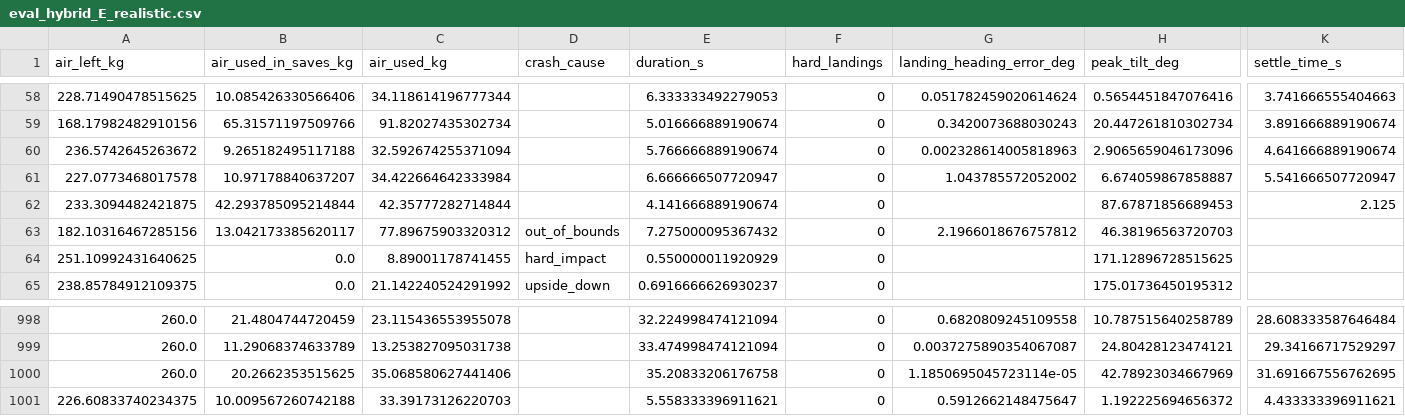
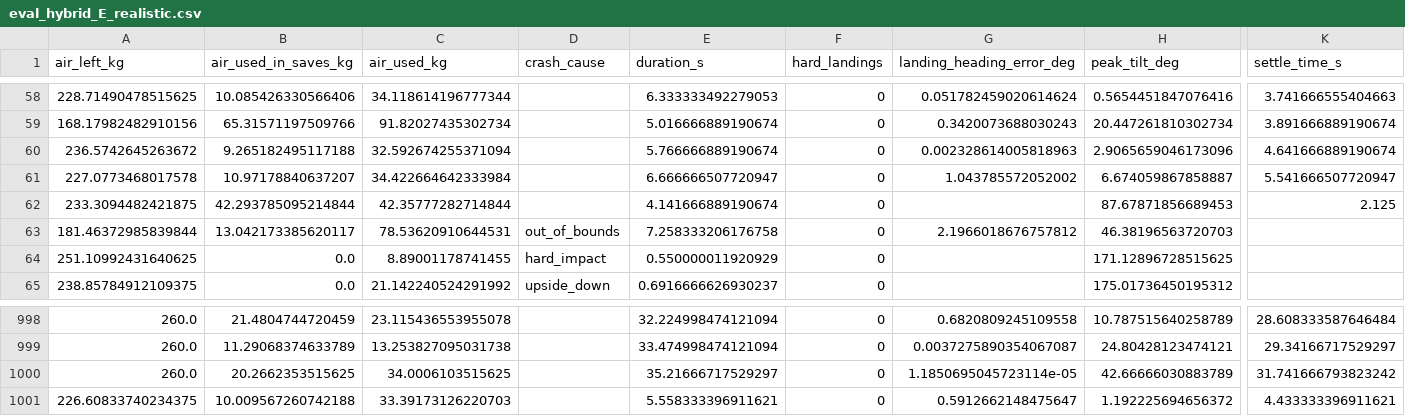
Before and after one commit to Bhavya873/NineLives, a CSV file: results/eval_hybrid_E_realistic.csv, drawn as a sheet; only a part is shown, gaps mark what is left out; the diff covers the shown part only; the diff names each change by its address in the sheet, - before the commit and + after, or states it on an @@ line.

```diff
--- a/results/eval_hybrid_E_realistic.csv
+++ b/results/eval_hybrid_E_realistic.csv
-A63 (air_left_kg): 182.10316467285156
+A63 (air_left_kg): 181.46372985839844
-C63 (air_used_kg): 77.89675903320312
+C63 (air_used_kg): 78.53620910644531
-E63 (duration_s): 7.275000095367432
+E63 (duration_s): 7.258333206176758
-C1000 (air_used_kg): 35.068580627441406
+C1000 (air_used_kg): 34.0006103515625
-E1000 (duration_s): 35.20833206176758
+E1000 (duration_s): 35.21666717529297
-H1000 (peak_tilt_deg): 42.78923034667969
+H1000 (peak_tilt_deg): 42.66666030883789
-K1000 (settle_time_s): 31.691667556762695
+K1000 (settle_time_s): 31.741666793823242
```
Also changed, not shown: 4 added rows, 4 removed rows and 42 edited cells elsewhere in this file, results/eval_hybrid_D_arcade.csv, results/eval_hybrid_E_arcade.csv, 42 other files.
